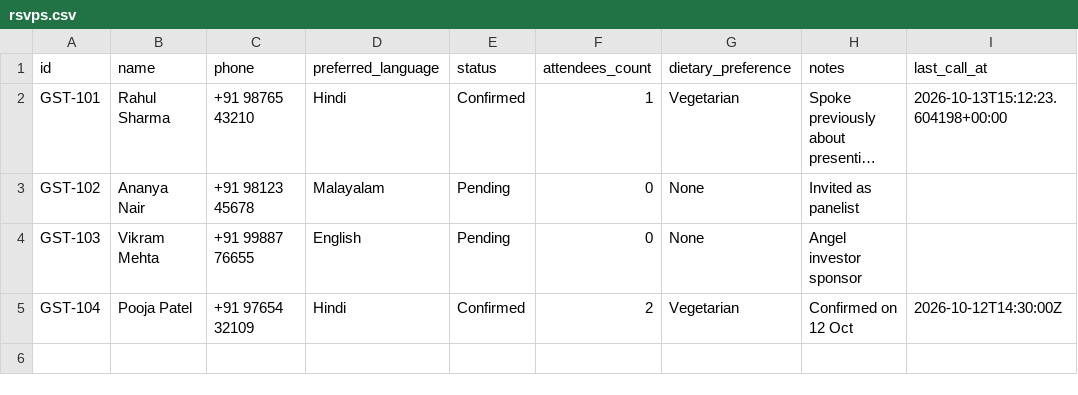
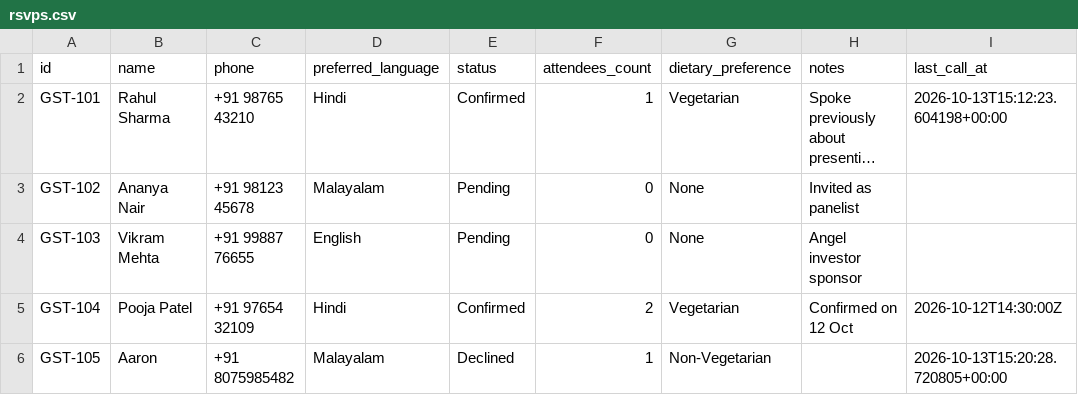
Before and after one commit to RYuK006/Voicecall_Agent, a CSV file: data/rsvps.csv, drawn as a sheet; long unchanged cells end in ….

Commit message:
feat(rsvp): record live Malayalam call interaction and RSVP update for Aaron (GST-105)

```diff
--- a/data/rsvps.csv
+++ b/data/rsvps.csv
@@ -5 +5,2 @@ GST-103,Vikram Mehta,+91 99887 76655,English,Pending,0,None,Angel investor spons
 GST-104,Pooja Patel,+91 97654 32109,Hindi,Confirmed,2,Vegetarian,Confirmed on 12 Oct,2026-10-12T14:30:00Z
+GST-105,Aaron,+91 8075985482,Malayalam,Declined,1,Non-Vegetarian,,2026-10-13T15:20:28.720805+00:00
```
Also changed, not shown: 1 other file.
